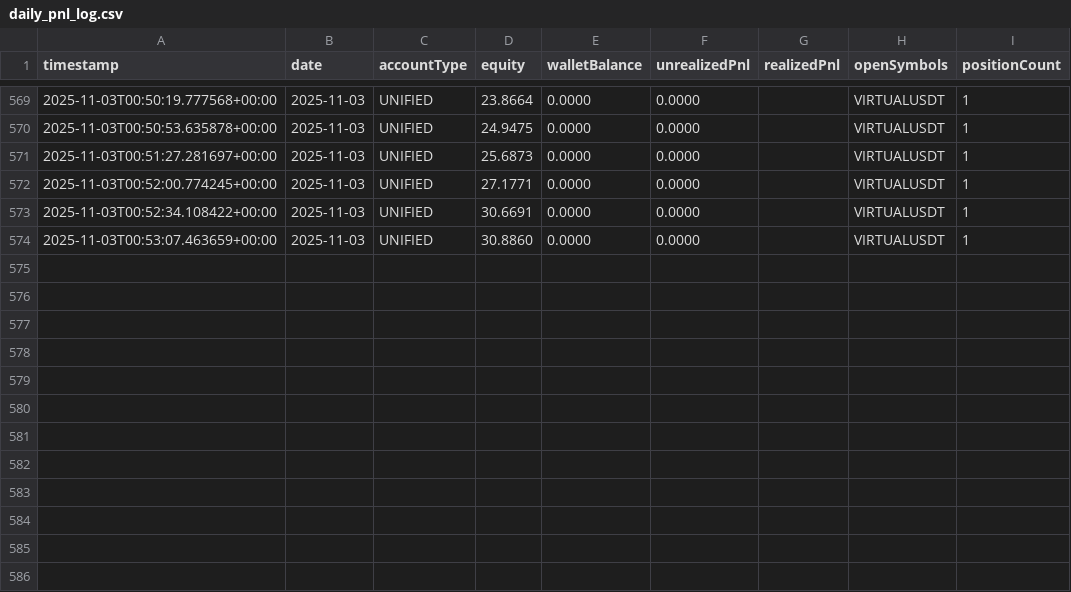
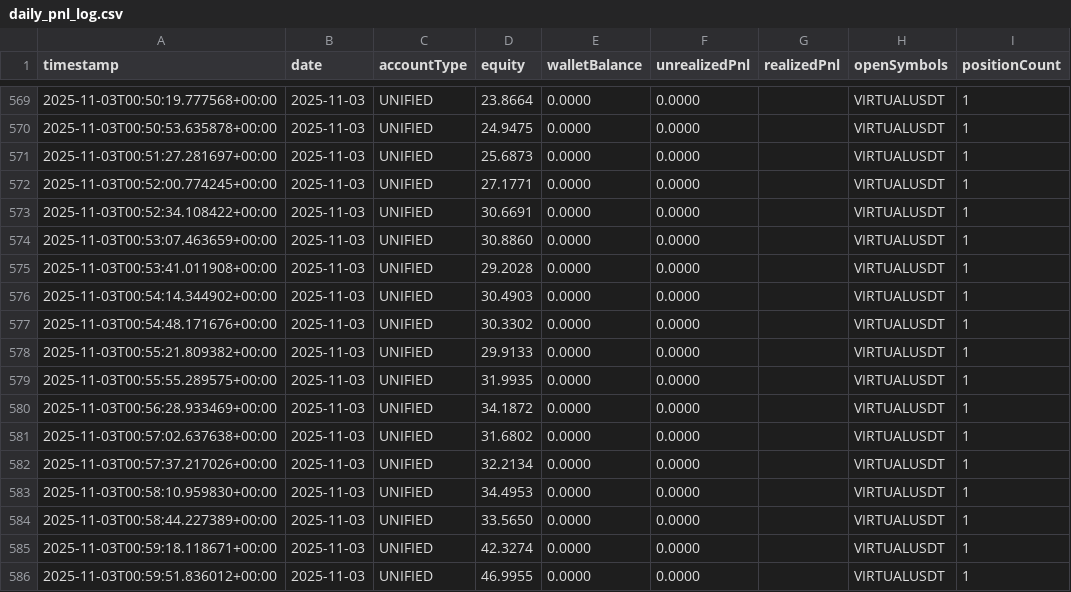
Before and after one commit to stellaragencyai/base44_relay, a CSV file: Logs/pnl/daily_pnl_log.csv, drawn as a sheet; only a part is shown, gaps mark what is left out; the diff names each change by its address in the sheet, - before the commit and + after, or states it on an @@ line.

```diff
--- a/Logs/pnl/daily_pnl_log.csv
+++ b/Logs/pnl/daily_pnl_log.csv
+row 575: 2025-11-03T00:53:41.011908+00:00 | 2025-11-03 | UNIFIED | 29.2028 | 0.0000 | 0.0000 |  | VIRTUALUSDT | 1
+row 576: 2025-11-03T00:54:14.344902+00:00 | 2025-11-03 | UNIFIED | 30.4903 | 0.0000 | 0.0000 |  | VIRTUALUSDT | 1
+row 577: 2025-11-03T00:54:48.171676+00:00 | 2025-11-03 | UNIFIED | 30.3302 | 0.0000 | 0.0000 |  | VIRTUALUSDT | 1
+row 578: 2025-11-03T00:55:21.809382+00:00 | 2025-11-03 | UNIFIED | 29.9133 | 0.0000 | 0.0000 |  | VIRTUALUSDT | 1
+row 579: 2025-11-03T00:55:55.289575+00:00 | 2025-11-03 | UNIFIED | 31.9935 | 0.0000 | 0.0000 |  | VIRTUALUSDT | 1
+row 580: 2025-11-03T00:56:28.933469+00:00 | 2025-11-03 | UNIFIED | 34.1872 | 0.0000 | 0.0000 |  | VIRTUALUSDT | 1
+row 581: 2025-11-03T00:57:02.637638+00:00 | 2025-11-03 | UNIFIED | 31.6802 | 0.0000 | 0.0000 |  | VIRTUALUSDT | 1
+row 582: 2025-11-03T00:57:37.217026+00:00 | 2025-11-03 | UNIFIED | 32.2134 | 0.0000 | 0.0000 |  | VIRTUALUSDT | 1
+row 583: 2025-11-03T00:58:10.959830+00:00 | 2025-11-03 | UNIFIED | 34.4953 | 0.0000 | 0.0000 |  | VIRTUALUSDT | 1
+row 584: 2025-11-03T00:58:44.227389+00:00 | 2025-11-03 | UNIFIED | 33.5650 | 0.0000 | 0.0000 |  | VIRTUALUSDT | 1
+row 585: 2025-11-03T00:59:18.118671+00:00 | 2025-11-03 | UNIFIED | 42.3274 | 0.0000 | 0.0000 |  | VIRTUALUSDT | 1
+row 586: 2025-11-03T00:59:51.836012+00:00 | 2025-11-03 | UNIFIED | 46.9955 | 0.0000 | 0.0000 |  | VIRTUALUSDT | 1
```
Also changed, not shown: Logs/health.csv, 1 other file.
